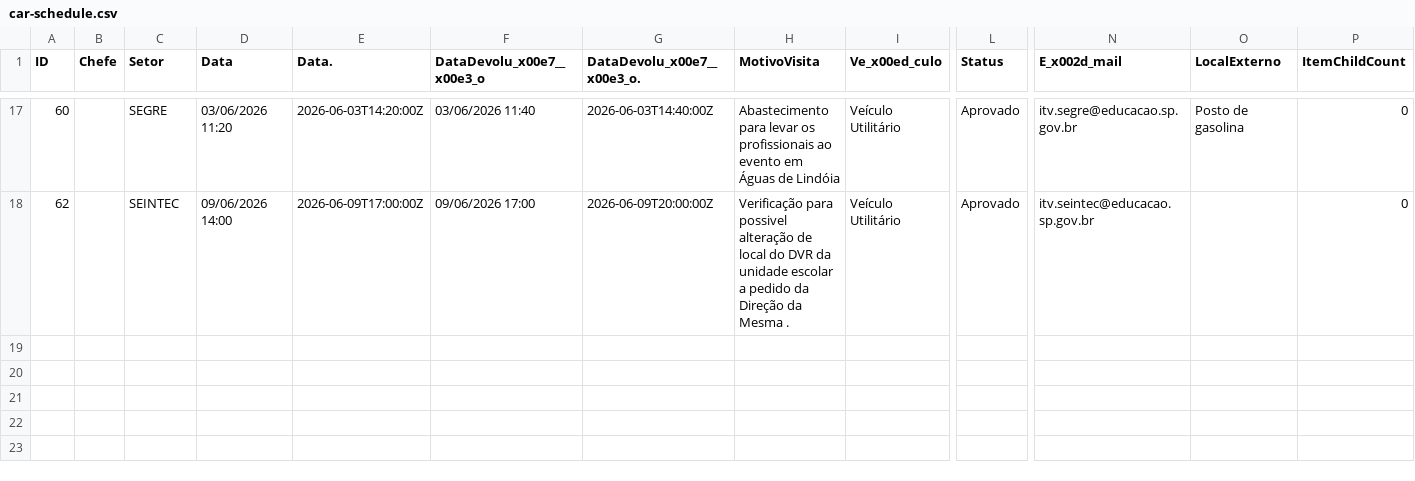
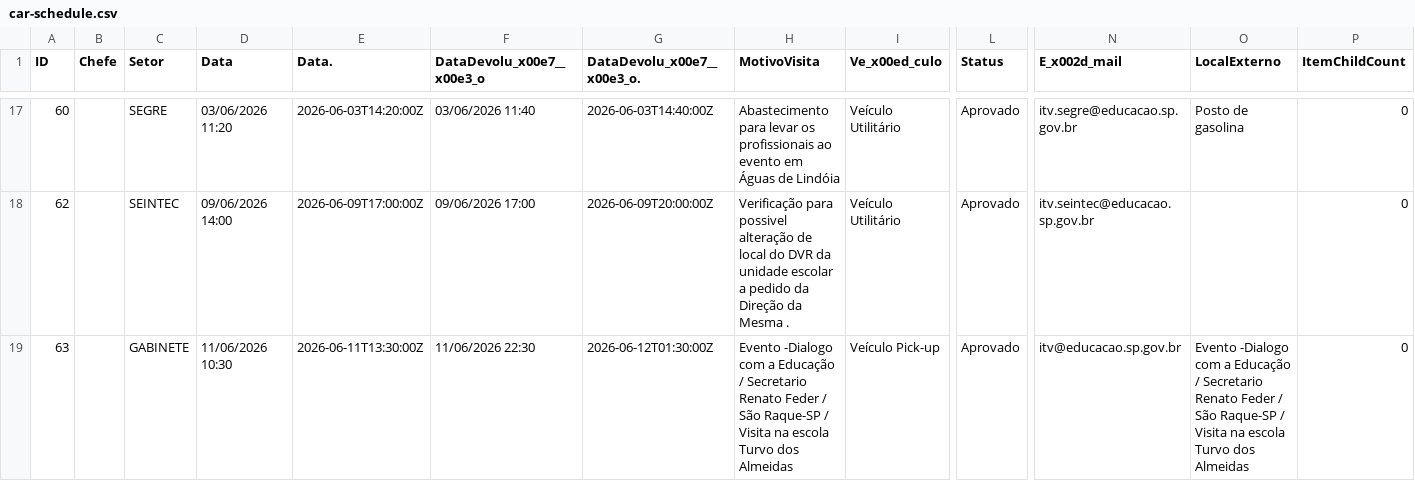
Before and after one commit to Jeffersonf/painelurelegado, a CSV file: frontend/data/car-schedule.csv, drawn as a sheet; only a part is shown, gaps mark what is left out; rows hold the shown columns only; the diff names each change by its address in the sheet, - before the commit and + after, or states it on an @@ line.

```diff
--- a/frontend/data/car-schedule.csv
+++ b/frontend/data/car-schedule.csv
+row 19: 63 |  | GABINETE | 11/06/2026 10:30 | 2026-06-11T13:30:00Z | 11/06/2026 22:30 | 2026-06-12T01:30:00Z | Evento -Dialogo com a Educação / Secretario Renato Feder / São Raque-SP / Visita na escola Turvo dos Almeidas | Veículo Pick-up | Aprovado | itv@educacao.sp.gov.br | Evento -Dialogo com a Educação / Secretario Renato Feder / São Raque-SP / Visita na escola Turvo dos Almeidas | 0
```
Also changed, not shown: 1 other file.
